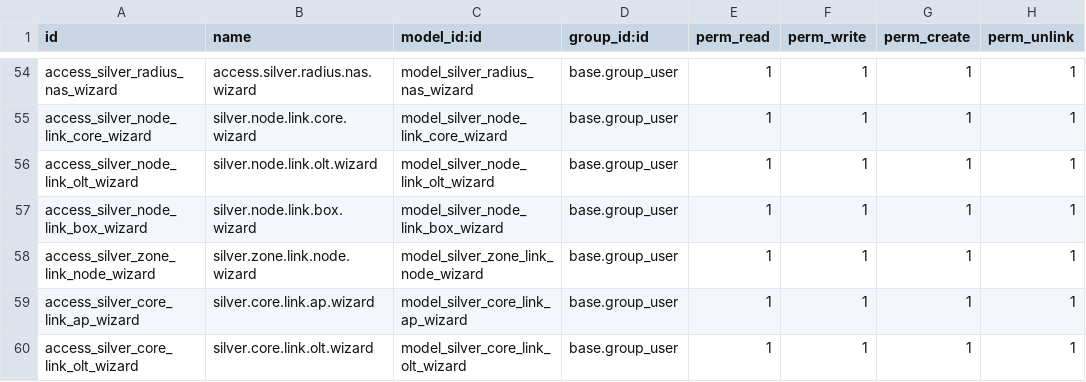
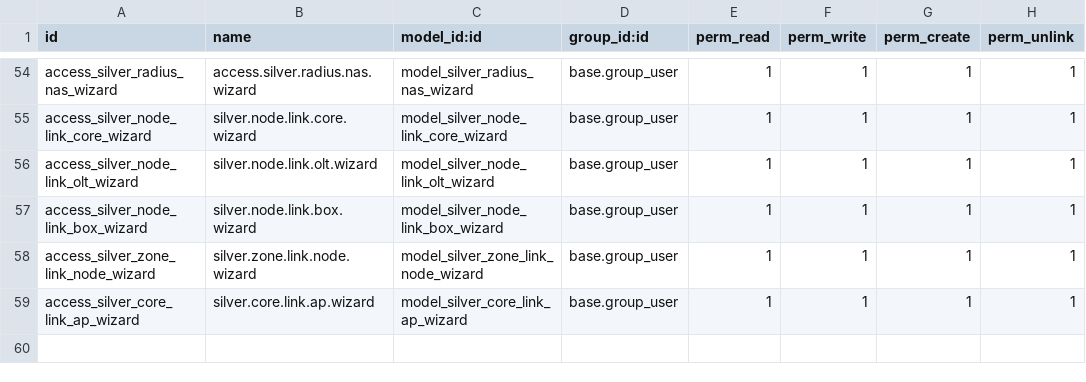
Before and after one commit to silverdata-dev/silverodoo, a CSV file: silver_network/security/ir.model.access.csv, drawn as a sheet; only a part is shown, gaps mark what is left out.

Commit message:
quito model

```diff
--- a/silver_network/security/ir.model.access.csv
+++ b/silver_network/security/ir.model.access.csv
@@ -59,2 +59 @@ access_silver_zone_link_node_wizard,silver.zone.link.node.wizard,model_silver_zo
 access_silver_core_link_ap_wizard,silver.core.link.ap.wizard,model_silver_core_link_ap_wizard,base.group_user,1,1,1,1
-access_silver_core_link_olt_wizard,silver.core.link.olt.wizard,model_silver_core_link_olt_wizard,base.group_user,1,1,1,1
```
Also changed, not shown: recuro/Product.csv, silver_product/security/ir.model.access.csv, 39 other files.
